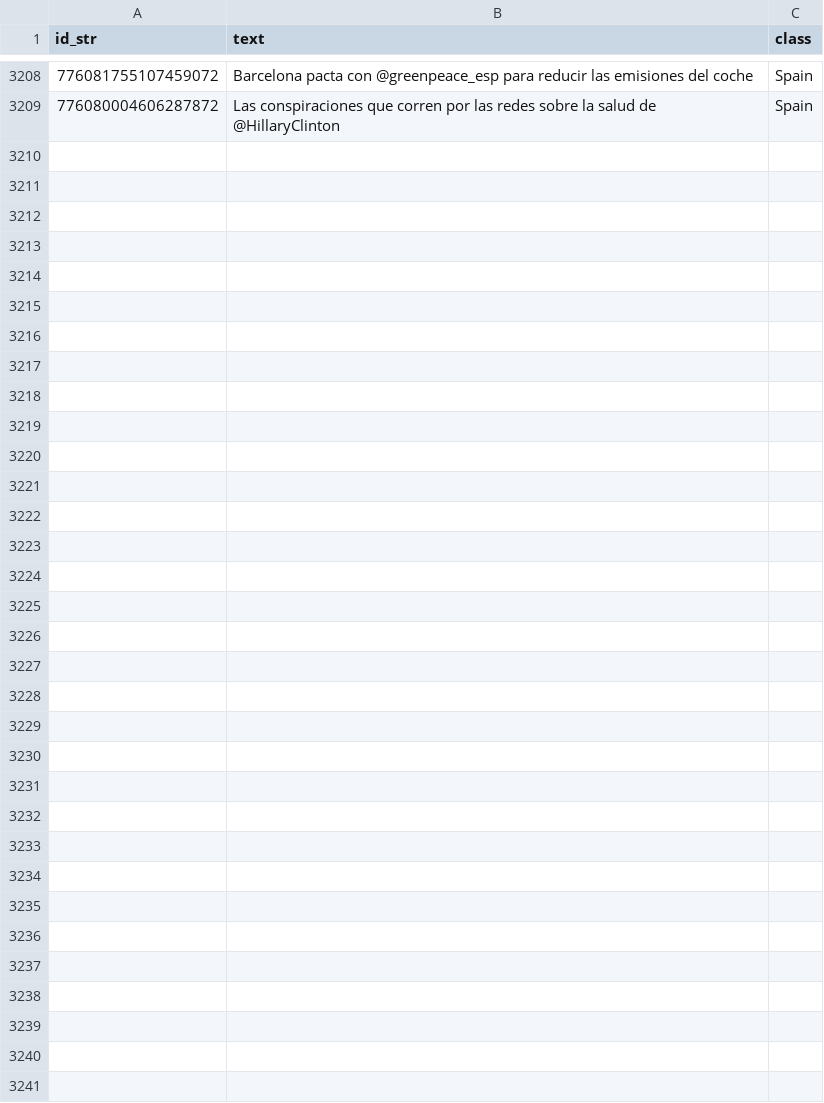
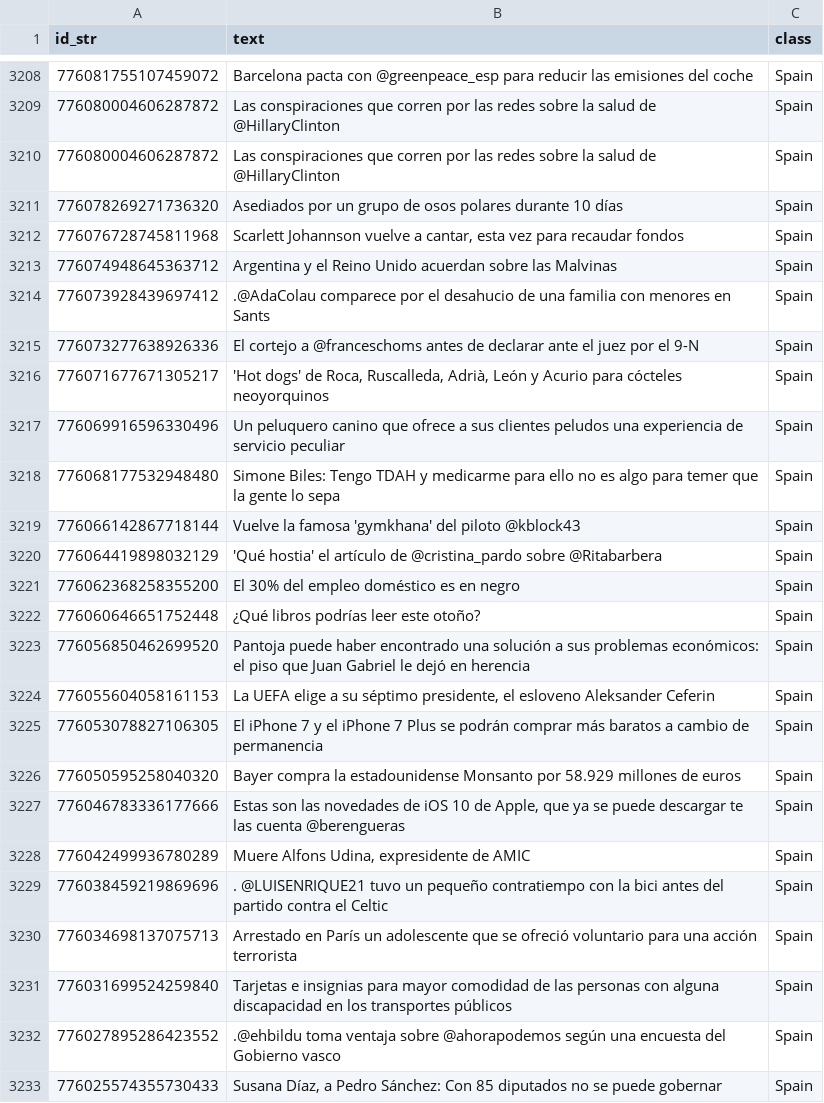
Before and after one commit to publu/dialecto, a CSV file: scraper/elperiodico_tweets.csv, drawn as a sheet; only a part is shown, gaps mark what is left out.

```diff
--- a/scraper/elperiodico_tweets.csv
+++ b/scraper/elperiodico_tweets.csv
@@ -3209 +3209,25 @@ id_str,text,class
 776080004606287872,Las conspiraciones que corren por las redes sobre la salud de @HillaryClinton ,Spain
+776080004606287872,Las conspiraciones que corren por las redes sobre la salud de @HillaryClinton ,Spain
+776078269271736320,Asediados por un grupo de osos polares durante 10 días ,Spain
+776076728745811968,"Scarlett Johannson vuelve a cantar, esta vez para recaudar fondos ",Spain
+776074948645363712,Argentina y el Reino Unido acuerdan sobre las Malvinas ,Spain
+776073928439697412,.@AdaColau comparece por el desahucio de una familia con menores en Sants ,Spain
+776073277638926336,El cortejo a @franceschoms antes de declarar ante el juez por el 9-N ,Spain
+776071677671305217,"'Hot dogs' de Roca, Ruscalleda, Adrià, León y Acurio para cócteles neoyorquinos ",Spain
+776069916596330496,Un peluquero canino que ofrece a sus clientes peludos una experiencia de servicio peculiar ,Spain
+776068177532948480,Simone Biles: Tengo TDAH y medicarme para ello no es algo para temer que la gente lo sepa ,Spain
+776066142867718144,Vuelve la famosa 'gymkhana' del piloto @kblock43 ,Spain
+776064419898032129,'Qué hostia'  el artículo de @cristina_pardo sobre @Ritabarbera ,Spain
+776062368258355200,El 30% del empleo doméstico es en negro ,Spain
+776060646651752448,¿Qué libros podrías leer este otoño?  ,Spain
+776056850462699520,Pantoja puede haber encontrado una solución a sus problemas económicos: el piso que Juan Gabriel le dejó en herencia ,Spain
+776055604058161153,"La UEFA elige a su séptimo presidente, el esloveno Aleksander Ceferin ",Spain
+776053078827106305,El iPhone 7 y el iPhone 7 Plus se podrán comprar más baratos a cambio de permanencia ,Spain
+776050595258040320,Bayer compra la estadounidense Monsanto por 58.929 millones de euros ,Spain
+776046783336177666,"Estas son las novedades de iOS 10 de Apple, que ya se puede descargar  te las cuenta @berengueras",Spain
+776042499936780289,"Muere Alfons Udina, expresidente de AMIC ",Spain
+776038459219869696,. @LUISENRIQUE21 tuvo un pequeño contratiempo con la bici antes del partido contra el Celtic ,Spain
+776034698137075713,Arrestado en París un adolescente que se ofreció voluntario para una acción terrorista ,Spain
+776031699524259840,Tarjetas e insignias para mayor comodidad de las personas con alguna discapacidad en los transportes públicos  ,Spain
+776027895286423552,.@ehbildu toma ventaja sobre @ahorapodemos según una encuesta del Gobierno vasco ,Spain
+776025574355730433,"Susana Díaz, a Pedro Sánchez: Con 85 diputados no se puede gobernar ",Spain
```
Also changed, not shown: scraper/EPN_tweets.csv, scraper/clarincom_tweets.csv, 19 other files.
